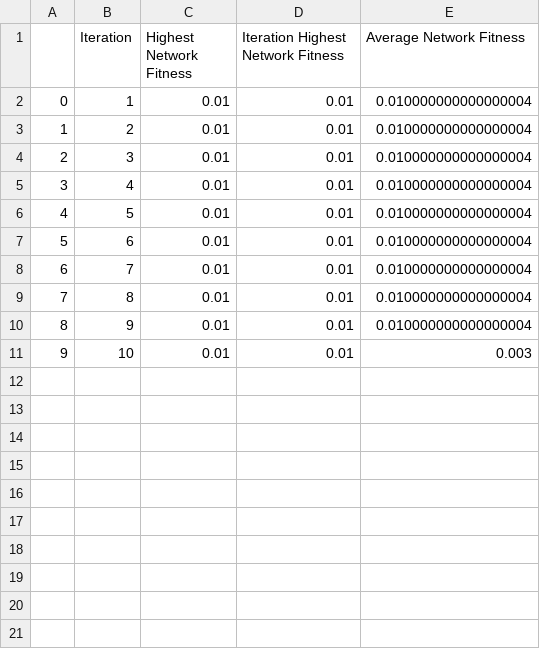
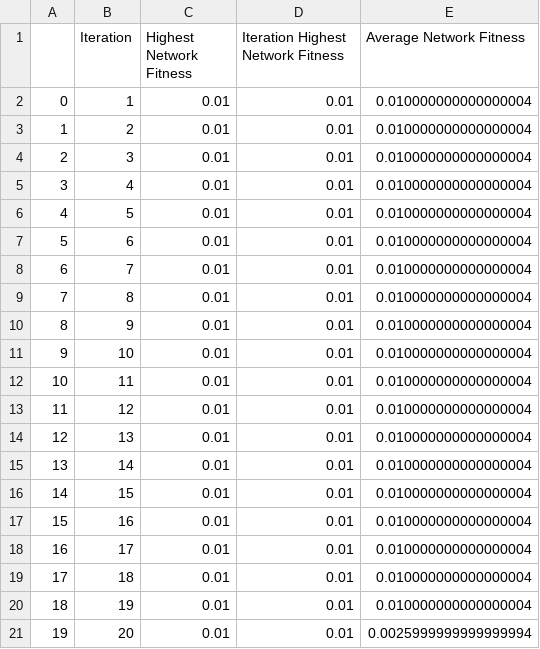
Before and after one commit to se2p/whisker, a CSV file: whisker-main/src/whisker/NEAT/EvaluationScripts/ResultsRandom/ChatBot/NetworkFitness/NetworkFitnessRun1.csv, drawn as a sheet.

Commit message:
Evaluation Results

```diff
--- a/whisker-main/src/whisker/NEAT/EvaluationScripts/ResultsRandom/ChatBot/NetworkFitness/NetworkFitnessRun1.csv
+++ b/whisker-main/src/whisker/NEAT/EvaluationScripts/ResultsRandom/ChatBot/NetworkFitness/NetworkFitnessRun1.csv
@@ -10,2 +10,12 @@
 8,9,0.01,0.01,0.010000000000000004
-9,10,0.01,0.01,0.003
+9,10,0.01,0.01,0.010000000000000004
+10,11,0.01,0.01,0.010000000000000004
+11,12,0.01,0.01,0.010000000000000004
+12,13,0.01,0.01,0.010000000000000004
+13,14,0.01,0.01,0.010000000000000004
+14,15,0.01,0.01,0.010000000000000004
+15,16,0.01,0.01,0.010000000000000004
+16,17,0.01,0.01,0.010000000000000004
+17,18,0.01,0.01,0.010000000000000004
+18,19,0.01,0.01,0.010000000000000004
+19,20,0.01,0.01,0.0025999999999999994
```
Also changed, not shown: whisker-main/src/whisker/NEAT/EvaluationScripts/ResultsRandom/RockBand/NetworkFitness/NetworkFitnessRun1.csv, 40 other files.
